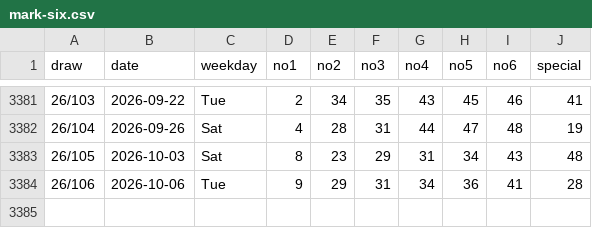
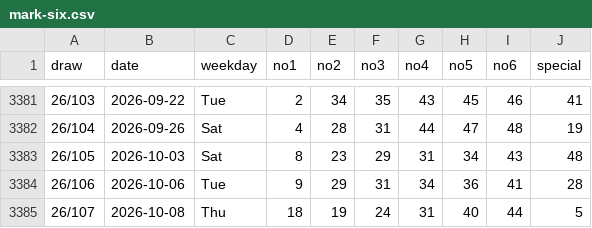
Before and after one commit to sleepingarhat/tianxi-marksix, a CSV file: data-history/data/mark-six.csv, drawn as a sheet; only a part is shown, gaps mark what is left out.

```diff
--- a/data-history/data/mark-six.csv
+++ b/data-history/data/mark-six.csv
@@ -3384 +3384,2 @@ draw,date,weekday,no1,no2,no3,no4,no5,no6,special
 26/106,2026-10-06,Tue,9,29,31,34,36,41,28
+26/107,2026-10-08,Thu,18,19,24,31,40,44,5
```
Also changed, not shown: 3 other files.
